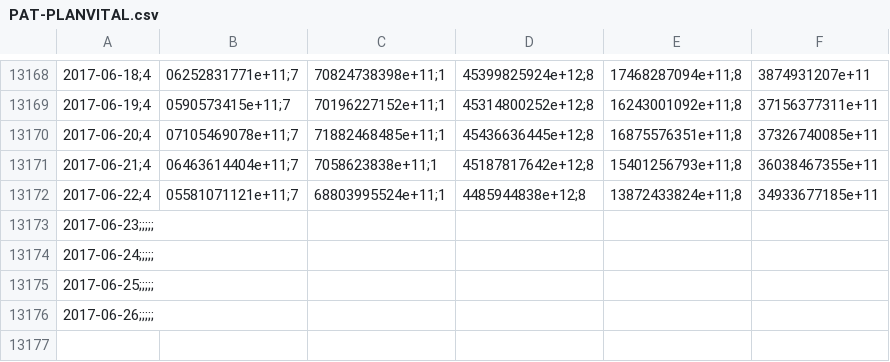
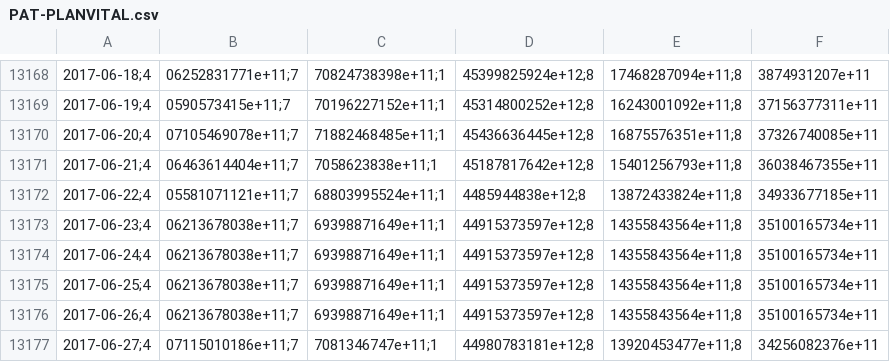
Before and after one commit to collabmarket/data_afp, a CSV file: data/PAT-PLANVITAL.csv, drawn as a sheet; only a part is shown, gaps mark what is left out; removed rows and columns are numbered as before the commit, all else as after; the diff names each change by its address in the sheet, - before the commit and + after, or states it on an @@ line.

```diff
--- a/data/PAT-PLANVITAL.csv
+++ b/data/PAT-PLANVITAL.csv
-row 13173: 2017-06-23;;;;;
-row 13174: 2017-06-24;;;;;
-row 13175: 2017-06-25;;;;;
-row 13176: 2017-06-26;;;;;
+row 13173: 2017-06-23;4 | 06213678038e+11;7 | 69398871649e+11;1 | 44915373597e+12;8 | 14355843564e+11;8 | 35100165734e+11
+row 13174: 2017-06-24;4 | 06213678038e+11;7 | 69398871649e+11;1 | 44915373597e+12;8 | 14355843564e+11;8 | 35100165734e+11
+row 13175: 2017-06-25;4 | 06213678038e+11;7 | 69398871649e+11;1 | 44915373597e+12;8 | 14355843564e+11;8 | 35100165734e+11
+row 13176: 2017-06-26;4 | 06213678038e+11;7 | 69398871649e+11;1 | 44915373597e+12;8 | 14355843564e+11;8 | 35100165734e+11
+row 13177: 2017-06-27;4 | 07115010186e+11;7 | 7081346747e+11;1 | 44980783181e+12;8 | 13920453477e+11;8 | 34256082376e+11
```
Also changed, not shown: data/PAT-CAPITAL.csv, data/PAT-PROVIDA.csv, 16 other files.
